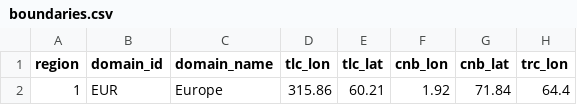
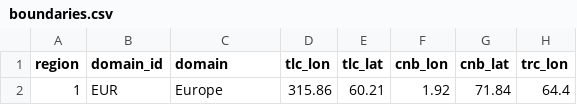
Before and after one commit to WCRP-CORDEX/domain-tables, a CSV file: boundaries.csv, drawn as a sheet; only a part is shown; the diff names each change by its address in the sheet, - before the commit and + after, or states it on an @@ line.

```diff
--- a/boundaries.csv
+++ b/boundaries.csv
-C1: domain_name
+C1: domain
```
Also changed, not shown: regular.csv, rotated-latitude-longitude.csv.
